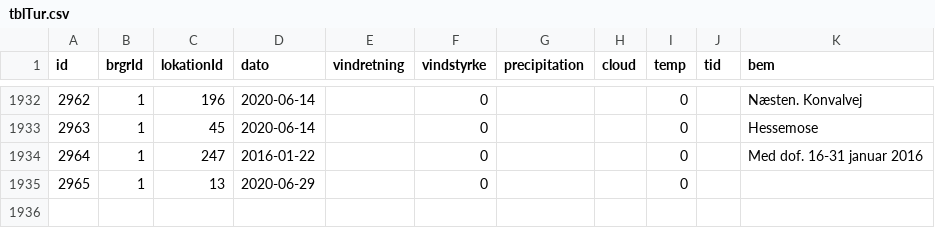
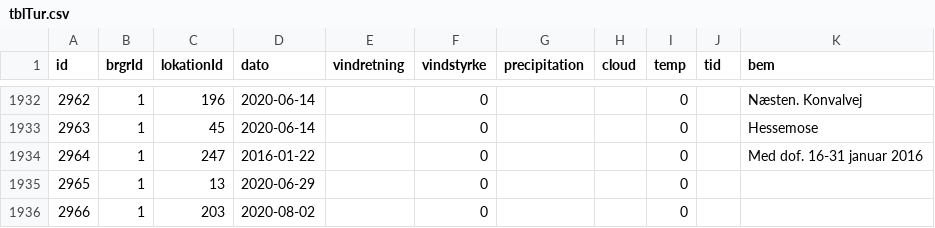
Before and after one commit to carapace-tech/nhsfugle, a CSV file: tblTur.csv, drawn as a sheet; only a part is shown, gaps mark what is left out; the diff names each change by its address in the sheet, - before the commit and + after, or states it on an @@ line.

```diff
--- a/tblTur.csv
+++ b/tblTur.csv
+row 1936: 2966 | 1 | 203 | 2020-08-02 |  | 0 |  |  | 0
```
Also changed, not shown: tblObservation.csv.
